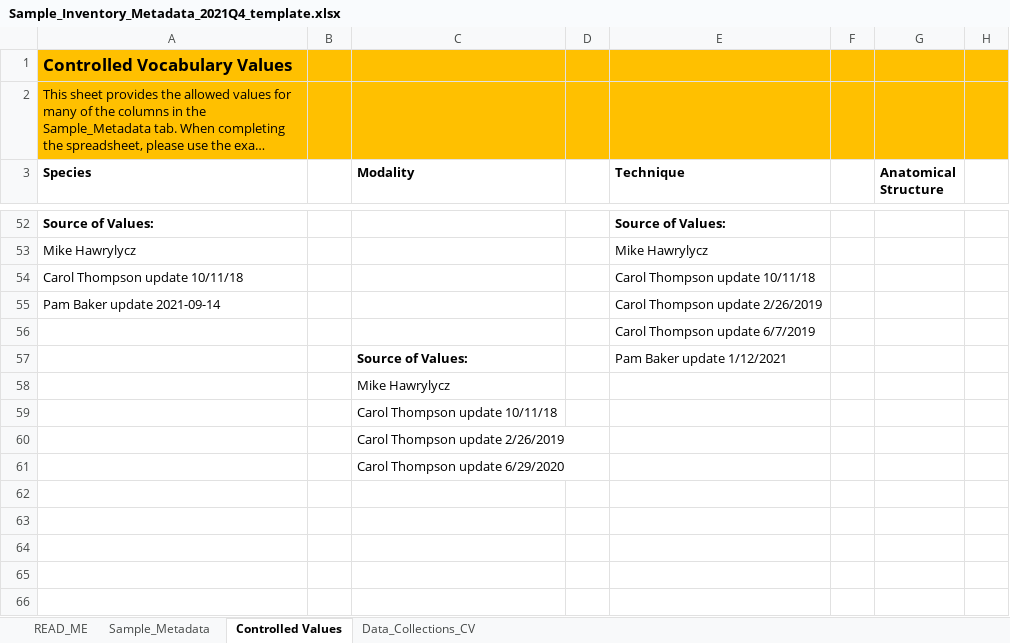
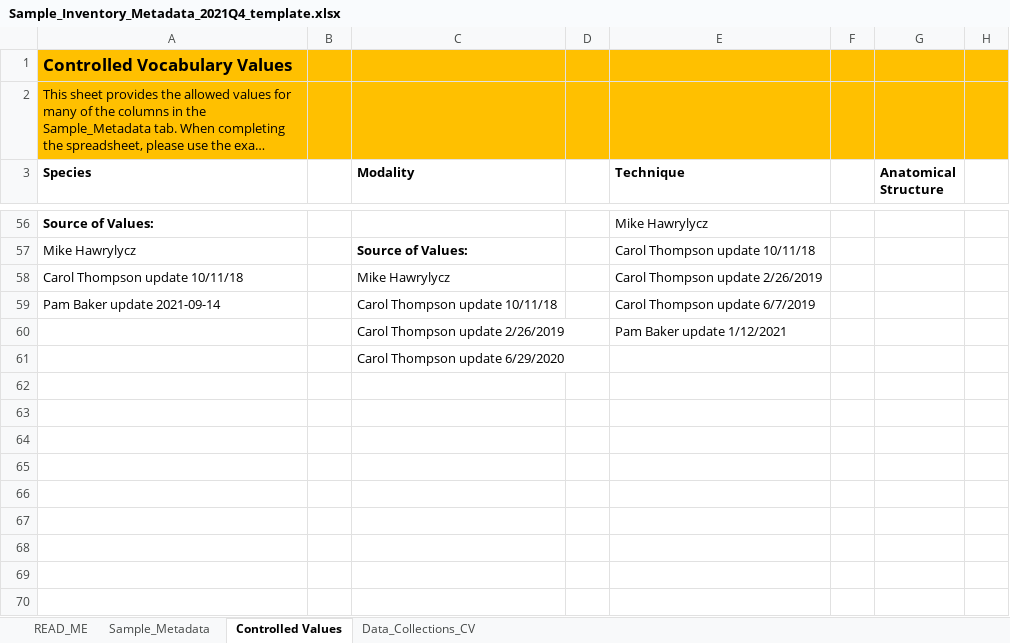
Before and after one commit to BICCN/BCDC-Metadata, an Excel workbook: Templates/sample_inventory/Sample_Inventory_Metadata_2021Q4_template.xlsx, sheet Controlled Values, drawn as a sheet; only a part is shown, gaps mark what is left out; the shorter side is filled out with more unchanged rows; long unchanged cells end in …; values as stored, in another font and other column widths than the file's, no borders; removed rows and columns are numbered as before the commit, all else as after; rows hold the shown columns only; the diff covers the shown part only; the diff names each change by its address in the sheet, - before the commit and + after, or states it on an @@ line.

Commit message:
Re-updated controlled vocabs for 2021Q4

```diff
--- a/Templates/sample_inventory/Sample_Inventory_Metadata_2021Q4_template.xlsx (sheet Controlled Values)
+++ b/Templates/sample_inventory/Sample_Inventory_Metadata_2021Q4_template.xlsx (sheet Controlled Values)
-E56 (Technique): Source of Values:
+E56 (Technique): Mike Hawrylycz
-E56 bold: on
+E56 bold: off
-C57 (Modality): (empty)
+C57 (Modality): Source of Values:
-E57 (Technique): Mike Hawrylycz
+E57 (Technique): Carol Thompson update 10/11/18
-C58 (Modality): (empty)
+C58 (Modality): Mike Hawrylycz
-E58 (Technique): Carol Thompson update 10/11/18
+E58 (Technique): Carol Thompson update 2/26/2019
-C59 (Modality): (empty)
+C59 (Modality): Carol Thompson update 10/11/18
-E59 (Technique): Carol Thompson update 2/26/2019
+E59 (Technique): Carol Thompson update 6/7/2019
-row 56:  |  |  |  | Carol Thompson update 6/7/2019
-C60 (Modality): Source of Values:
+C60 (Modality): Carol Thompson update 2/26/2019
-C60 bold: on
+C60 bold: off
-row 58:  |  | Mike Hawrylycz
-row 59:  |  | Carol Thompson update 10/11/18
-row 60:  |  | Carol Thompson update 2/26/2019
```
Also changed, not shown: 4 added rows and 57 edited cells elsewhere in this sheet.
